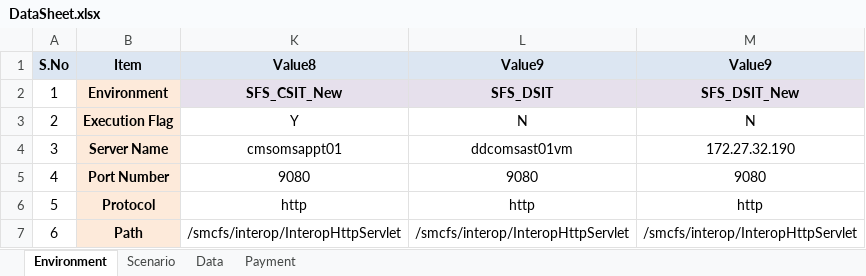
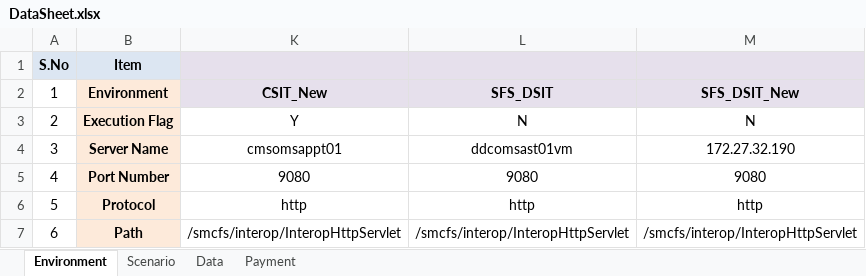
Before and after one commit to vijoyvi/OMS_Regression_21.06.2018, an Excel workbook: Resources/Data/DataSheet.xlsx, sheet Environment, drawn as a sheet; values as stored, in another font and other column widths than the file's, no borders; conditional formats not drawn; the diff names each change by its address in the sheet, - before the commit and + after, or states it on an @@ line.

```diff
--- a/Resources/Data/DataSheet.xlsx (sheet Environment)
+++ b/Resources/Data/DataSheet.xlsx (sheet Environment)
-K1 (CSIT_New): Value8
+K1 (CSIT_New): (empty)
-L1 (SFS_DSIT): Value9
+L1 (SFS_DSIT): (empty)
-M1 (SFS_DSIT_New): Value9
+M1 (SFS_DSIT_New): (empty)
-K2: SFS_CSIT_New
+K2: CSIT_New
```
Also changed, not shown: sheet Data, sheet Scenario, 3 other files.
